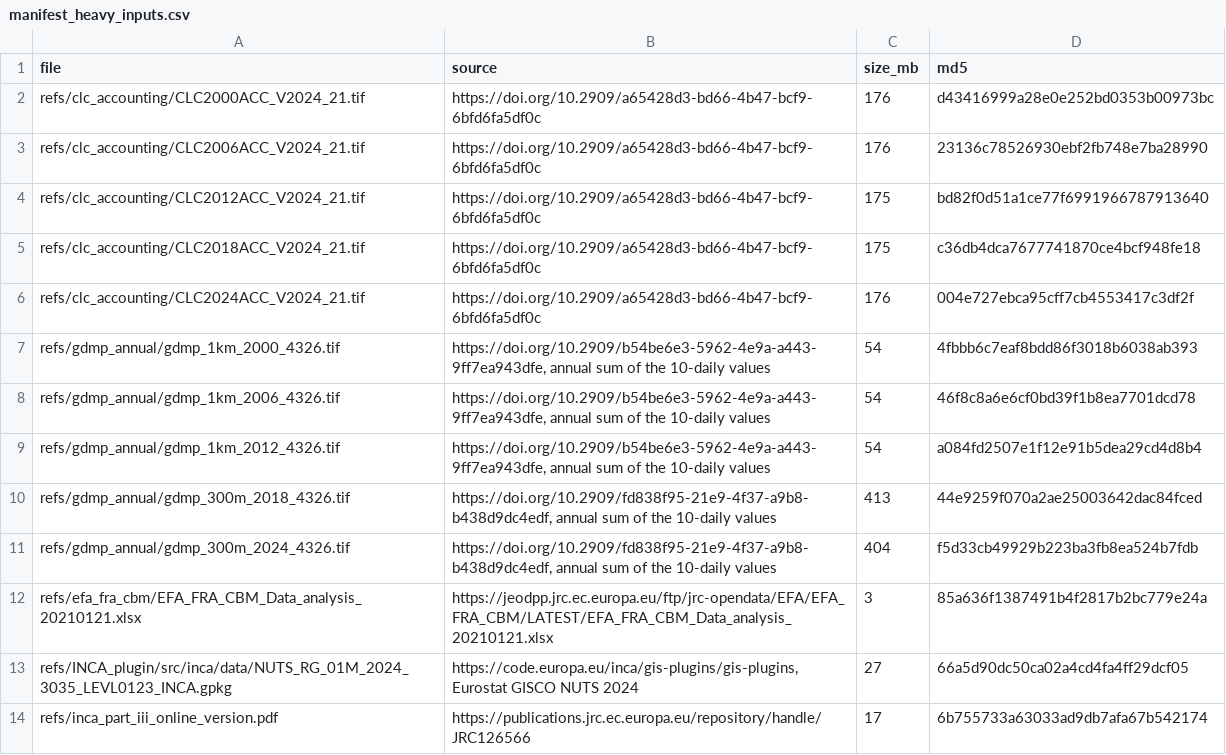
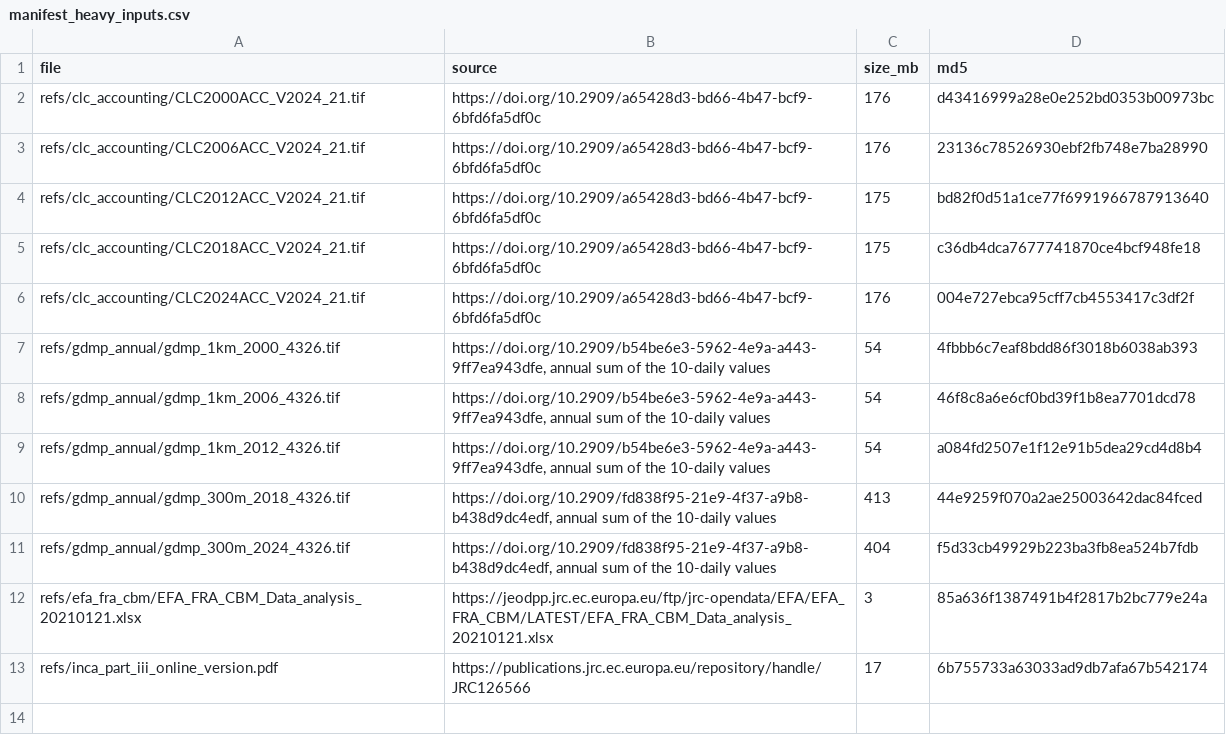
Before and after one commit to renatovargas/jrc-wood-provision, a CSV file: data/inputs/manifest_heavy_inputs.csv, drawn as a sheet.

Commit message:
Bundled the NUTS boundaries and added their credit
Scripts 01 and 06 now read the boundaries from data/inputs/gis/, so they run from the repository.
Added the EuroGeographics credit to the report.

```diff
--- a/data/inputs/manifest_heavy_inputs.csv
+++ b/data/inputs/manifest_heavy_inputs.csv
@@ -12,3 +12,2 @@ file,source,size_mb,md5
 "refs/efa_fra_cbm/EFA_FRA_CBM_Data_analysis_20210121.xlsx","https://jeodpp.jrc.ec.europa.eu/ftp/jrc-opendata/EFA/EFA_FRA_CBM/LATEST/EFA_FRA_CBM_Data_analysis_20210121.xlsx",3,85a636f1387491b4f2817b2bc779e24a
-"refs/INCA_plugin/src/inca/data/NUTS_RG_01M_2024_3035_LEVL0123_INCA.gpkg","https://code.europa.eu/inca/gis-plugins/gis-plugins, Eurostat GISCO NUTS 2024",27,66a5d90dc50ca02a4cd4fa4ff29dcf05
 "refs/inca_part_iii_online_version.pdf","https://publications.jrc.ec.europa.eu/repository/handle/JRC126566",17,6b755733a63033ad9db7afa67b542174
```
Also changed, not shown: 9 other files.
